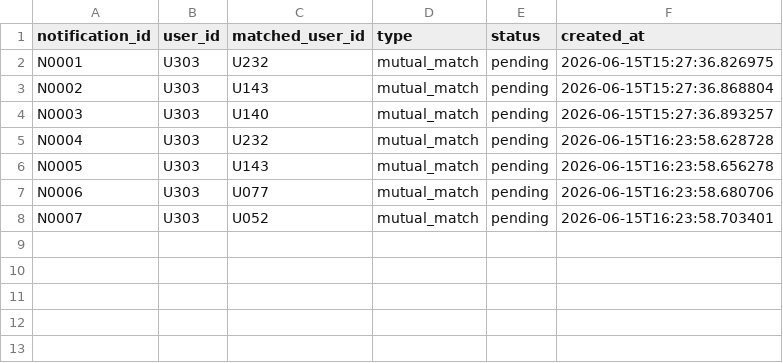
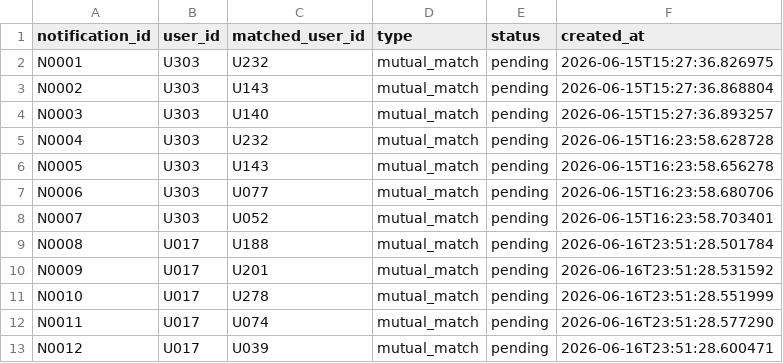
Before and after one commit to prem043m/CrypticAlign, a CSV file: data/pending_notifications.csv, drawn as a sheet; the diff names each change by its address in the sheet, - before the commit and + after, or states it on an @@ line.

```diff
--- a/data/pending_notifications.csv
+++ b/data/pending_notifications.csv
+row 9: N0008 | U017 | U188 | mutual_match | pending | 2026-06-16T23:51:28.501784
+row 10: N0009 | U017 | U201 | mutual_match | pending | 2026-06-16T23:51:28.531592
+row 11: N0010 | U017 | U278 | mutual_match | pending | 2026-06-16T23:51:28.551999
+row 12: N0011 | U017 | U074 | mutual_match | pending | 2026-06-16T23:51:28.577290
+row 13: N0012 | U017 | U039 | mutual_match | pending | 2026-06-16T23:51:28.600471
```
Also changed, not shown: data/audit_log.csv, data/credentials.csv, 5 other files.
